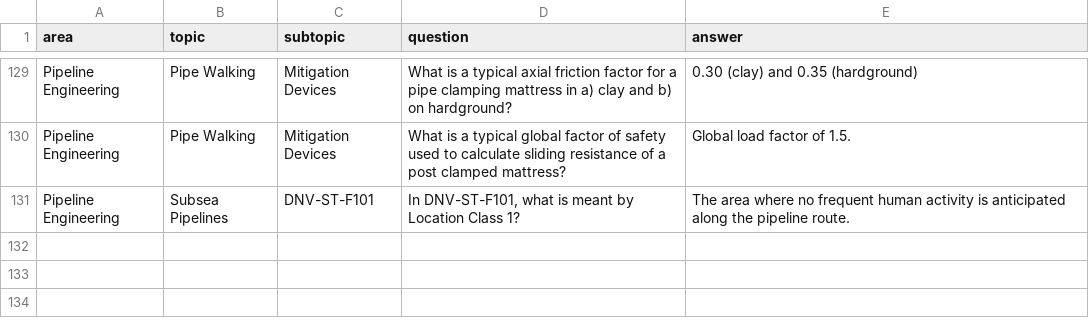
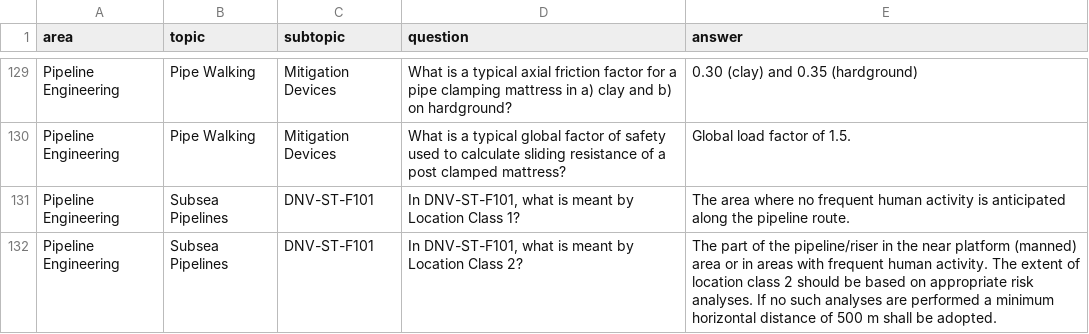
Before and after one commit to 3minuterecord/MemSpark, a CSV file: data/knowledgebase.csv, drawn as a sheet; only a part is shown, gaps mark what is left out.

```diff
--- a/data/knowledgebase.csv
+++ b/data/knowledgebase.csv
@@ -138 +138,2 @@ Pipeline Engineering,Pipe Walking,Mitigation Devices,What is a typical global fa
 Pipeline Engineering,Subsea Pipelines,DNV-ST-F101,"In DNV-ST-F101, what is meant by Location Class 1?",The area where no frequent human activity is anticipated along the pipeline route.
+Pipeline Engineering,Subsea Pipelines,DNV-ST-F101,"In DNV-ST-F101, what is meant by Location Class 2?",The part of the pipeline/riser in the near platform (manned) area or in areas with frequent human activity. The extent of location class 2 should be based on appropriate risk analyses. If no such analyses are performed a minimum horizontal distance of 500 m shall be adopted.
```
Also changed, not shown: 1 other file.
